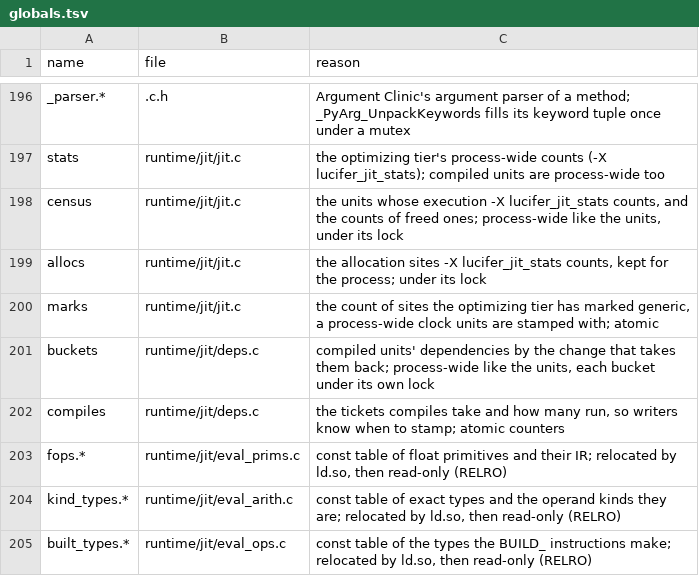
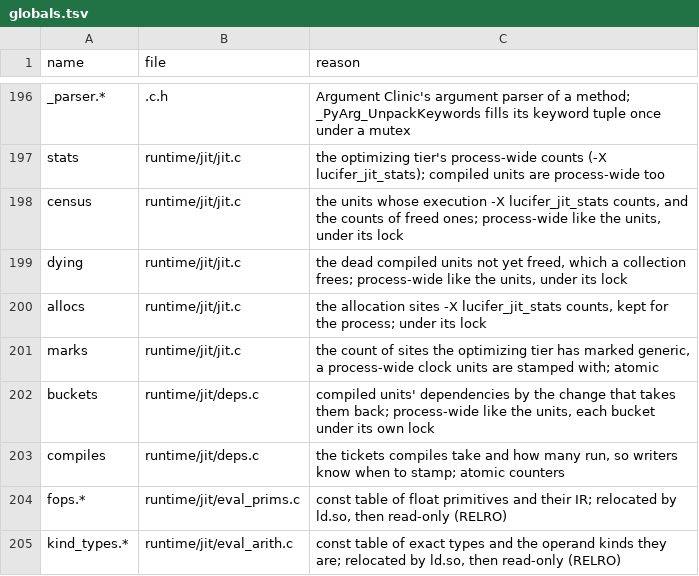
Before and after one commit to wedow/lucifer, a TSV file: tools/abi/globals.tsv, drawn as a sheet; only a part is shown, gaps mark what is left out; the shorter side is filled out with more unchanged rows.

Commit message:
perf: free dead jit units once no activation is in them
Units that died (recompiled, invalidated, retired) were kept until their
code object died, which module code never does: they held most of the
exits of a long run. A collection now frees them with the world stopped,
after marking the units every task's activations are in.

```diff
--- a/tools/abi/globals.tsv
+++ b/tools/abi/globals.tsv
@@ -198,2 +198,3 @@ stats	runtime/jit/jit.c	the optimizing tier's process-wide counts (-X lucifer_ji
 census	runtime/jit/jit.c	the units whose execution -X lucifer_jit_stats counts, and the counts of freed ones; process-wide like the units, under its lock
+dying	runtime/jit/jit.c	the dead compiled units not yet freed, which a collection frees; process-wide like the units, under its lock
 allocs	runtime/jit/jit.c	the allocation sites -X lucifer_jit_stats counts, kept for the process; under its lock
```
Also changed, not shown: 10 other files.
